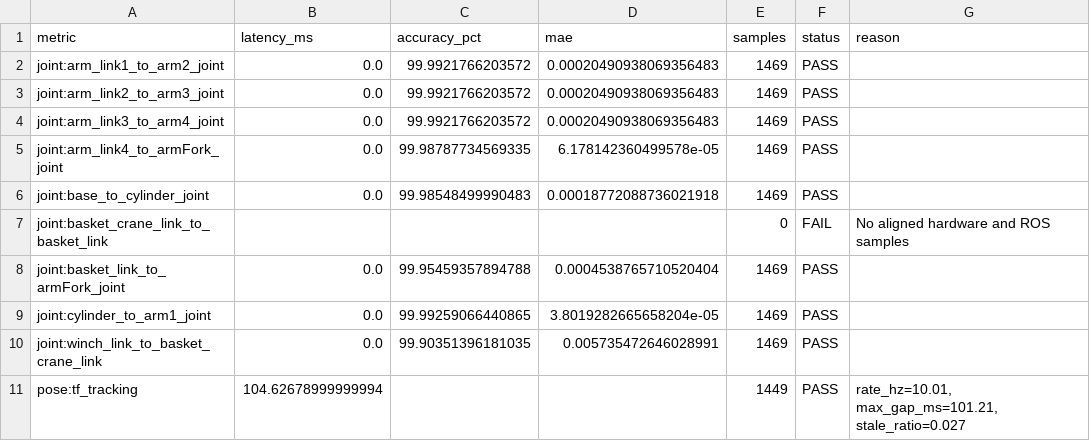
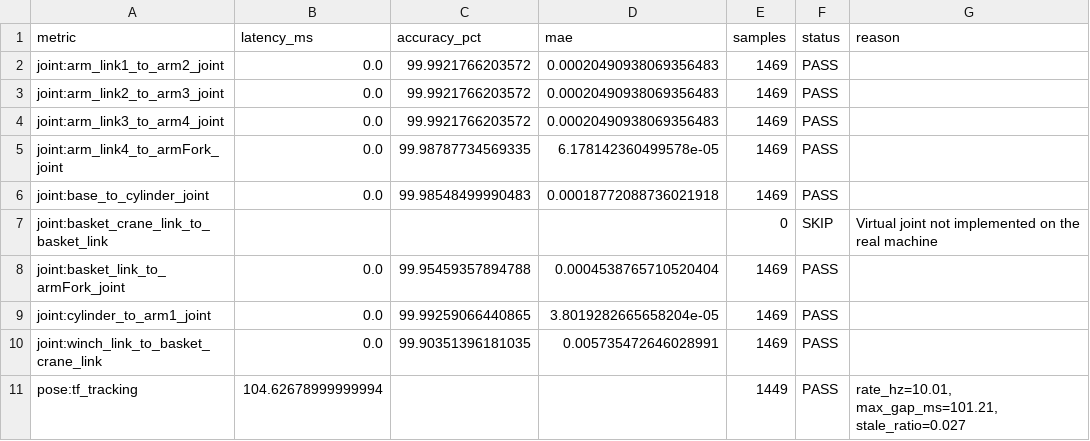
Before and after one commit to lucaspinacosta/Fortis_KPI, a CSV file: KPI/TE02_001/result/NoBag/kpi_tracking_summary.csv, drawn as a sheet; the diff names each change by its address in the sheet, - before the commit and + after, or states it on an @@ line.

Commit message:
val: Upload data submited to the summary;

```diff
--- a/KPI/TE02_001/result/NoBag/kpi_tracking_summary.csv
+++ b/KPI/TE02_001/result/NoBag/kpi_tracking_summary.csv
-F7 (status): FAIL
+F7 (status): SKIP
-G7 (reason): No aligned hardware and ROS samples
+G7 (reason): Virtual joint not implemented on the real machine
```
Also changed, not shown: KPI/TE02_001/result/WBag/kpi_tracking_summary.csv, 1 other file.
